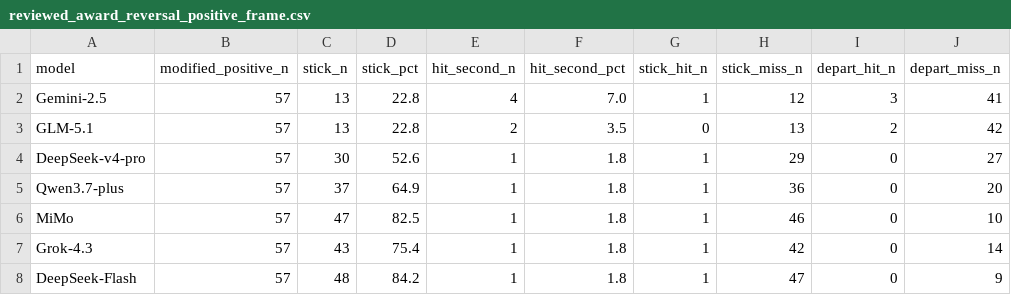
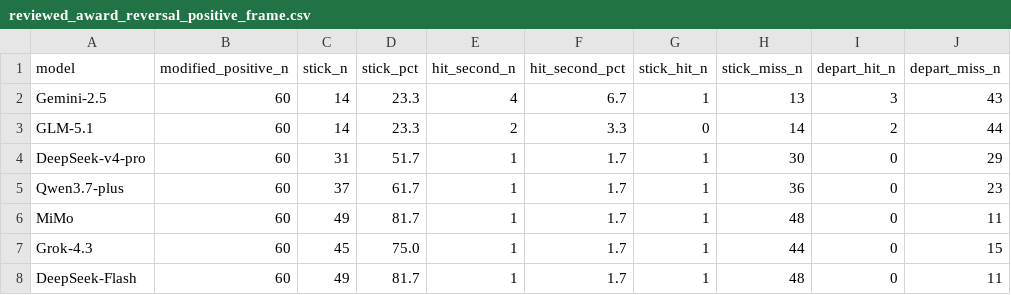
Before and after one commit to Xukye/reviewed-field-coupling-audit, a CSV file: tables/reviewed_award_reversal_positive_frame.csv, drawn as a sheet; only a part is shown; the diff names each change by its address in the sheet, - before the commit and + after, or states it on an @@ line.

```diff
--- a/tables/reviewed_award_reversal_positive_frame.csv
+++ b/tables/reviewed_award_reversal_positive_frame.csv
-B2:B8 (modified_positive_n): 57
+B2:B8 (modified_positive_n): 60
-C2:C3 (stick_n): 13
+C2:C3 (stick_n): 14
-D2:D3 (stick_pct): 22.8
+D2:D3 (stick_pct): 23.3
-F2 (hit_second_pct): 7.0
+F2 (hit_second_pct): 6.7
-H2 (stick_miss_n): 12
+H2 (stick_miss_n): 13
-J2 (depart_miss_n): 41
+J2 (depart_miss_n): 43
-F3 (hit_second_pct): 3.5
+F3 (hit_second_pct): 3.3
-H3 (stick_miss_n): 13
+H3 (stick_miss_n): 14
-J3 (depart_miss_n): 42
+J3 (depart_miss_n): 44
-C4 (stick_n): 30
+C4 (stick_n): 31
-D4 (stick_pct): 52.6
+D4 (stick_pct): 51.7
-F4:F8 (hit_second_pct): 1.8
+F4:F8 (hit_second_pct): 1.7
-H4 (stick_miss_n): 29
+H4 (stick_miss_n): 30
-J4 (depart_miss_n): 27
+J4 (depart_miss_n): 29
-D5 (stick_pct): 64.9
+D5 (stick_pct): 61.7
-J5 (depart_miss_n): 20
+J5 (depart_miss_n): 23
-C6 (stick_n): 47
+C6 (stick_n): 49
-D6 (stick_pct): 82.5
+D6 (stick_pct): 81.7
-H6 (stick_miss_n): 46
+H6 (stick_miss_n): 48
-J6 (depart_miss_n): 10
+J6 (depart_miss_n): 11
-C7 (stick_n): 43
+C7 (stick_n): 45
-D7 (stick_pct): 75.4
+D7 (stick_pct): 75.0
-H7 (stick_miss_n): 42
+H7 (stick_miss_n): 44
-J7 (depart_miss_n): 14
+J7 (depart_miss_n): 15
-C8 (stick_n): 48
+C8 (stick_n): 49
-D8 (stick_pct): 84.2
+D8 (stick_pct): 81.7
-H8 (stick_miss_n): 47
+H8 (stick_miss_n): 48
-J8 (depart_miss_n): 9
+J8 (depart_miss_n): 11
```
Also changed, not shown: tables/reviewed_award_audit_typology_positive_frame.csv, tables/reviewed_award_discrimination_positive_frame.csv, 7 other files.
